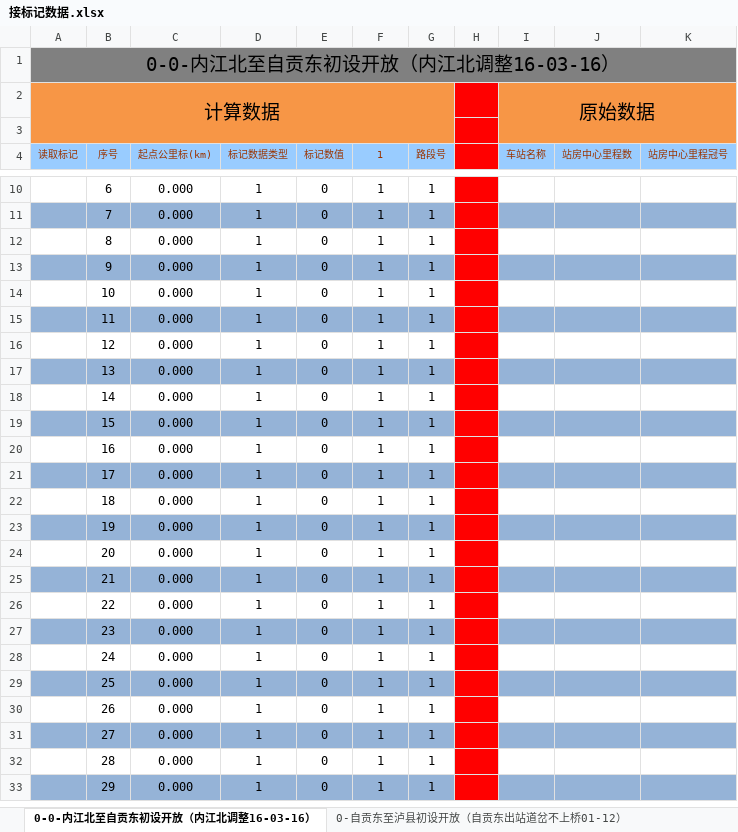
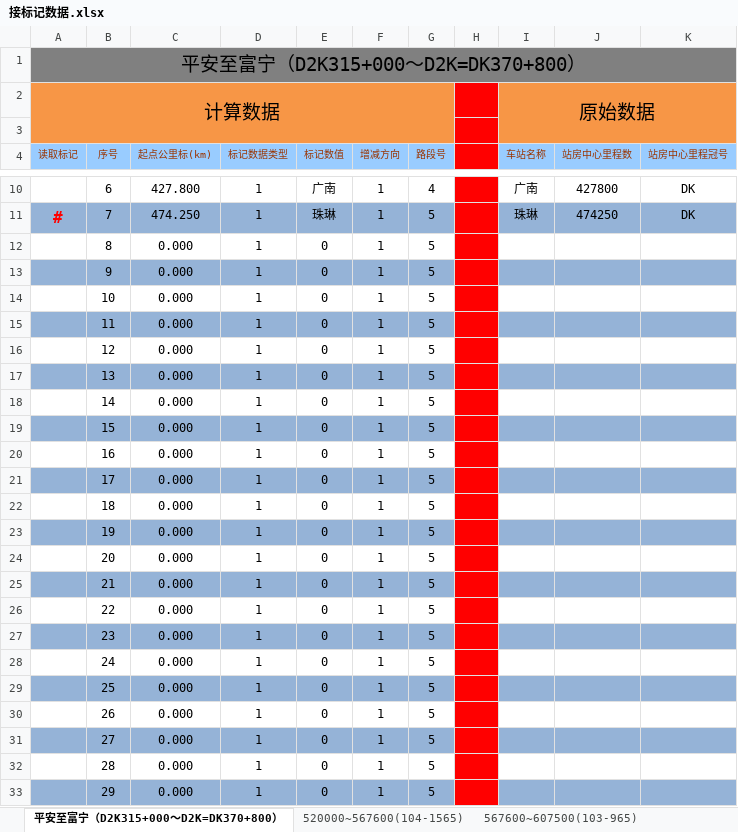
Before and after one commit to MrRnj/LineDataOperator, an Excel workbook: Inter_face/Inter_face/bin/Debug/excelmodels/接标记数据.xlsx, sheet 平安至富宁（D2K315+000～D2K=DK370+800）, drawn as a sheet; only a part is shown, gaps mark what is left out; values as stored, in another font and other column widths than the file's, no borders; the diff covers the shown part only; the diff names each change by its address in the sheet, - before the commit and + after, or states it on an @@ line.

```diff
--- a/Inter_face/Inter_face/bin/Debug/excelmodels/接标记数据.xlsx (sheet 平安至富宁（D2K315+000～D2K=DK370+800）)
+++ b/Inter_face/Inter_face/bin/Debug/excelmodels/接标记数据.xlsx (sheet 平安至富宁（D2K315+000～D2K=DK370+800）)
-sheet tab: 0-0-内江北至自贡东初设开放（内江北调整16-03-16）
+sheet tab: 平安至富宁（D2K315+000～D2K=DK370+800）
-sheet tab: 0-自贡东至泸县初设开放（自贡东出站道岔不上桥01-12）
+sheet tab: 520000~567600(104-1565)
+sheet tab: 567600~607500(103-965)
-A1 (读取标记): 0-0-内江北至自贡东初设开放（内江北调整16-03-16）
+A1 (读取标记): 平安至富宁（D2K315+000～D2K=DK370+800）
-F4: 1
+F4: 增减方向
-C10 (起点公里标(km)): 0.000
+C10 (起点公里标(km)): 427.800
-E10 (标记数值): 0
+E10 (标记数值): 广南
-G10 (路段号): 1
+G10 (路段号): 4
-I10 (车站名称): (empty)
+I10 (车站名称): 广南
-J10 (站房中心里程数): (empty)
+J10 (站房中心里程数): 427800
-K10:K11 (站房中心里程冠号): (empty)
+K10:K11 (站房中心里程冠号): DK
-A11 (读取标记): (empty)
+A11 (读取标记): #
-C11 (起点公里标(km)): 0.000
+C11 (起点公里标(km)): 474.250
-E11 (标记数值): 0
+E11 (标记数值): 珠琳
-G11:G33 (路段号): 1
+G11:G33 (路段号): 5
-I11 (车站名称): (empty)
+I11 (车站名称): 珠琳
-J11 (站房中心里程数): (empty)
+J11 (站房中心里程数): 474250
```
Also changed, not shown: 996 edited cells elsewhere in this sheet, other sheet tabs, Inter_face/Inter_face/bin/Debug/excelmodels/信号机数据_single.xlsx, Inter_face/Inter_face/bin/Debug/excelmodels/接坡面数据_Single.xlsx, 34 other files.
